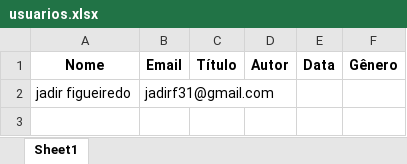
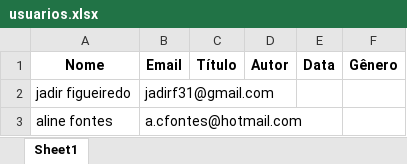
Before and after one commit to jadir-figueiredo/Projeto_final, an Excel workbook: usuarios.xlsx, sheet Sheet1, drawn as a sheet; values as stored, in another font and other column widths than the file's, no borders; the diff names each change by its address in the sheet, - before the commit and + after, or states it on an @@ line.

```diff
--- a/usuarios.xlsx (sheet Sheet1)
+++ b/usuarios.xlsx (sheet Sheet1)
+row 3: aline fontes | a.cfontes@hotmail.com
```
Also changed, not shown: 1 other file.
